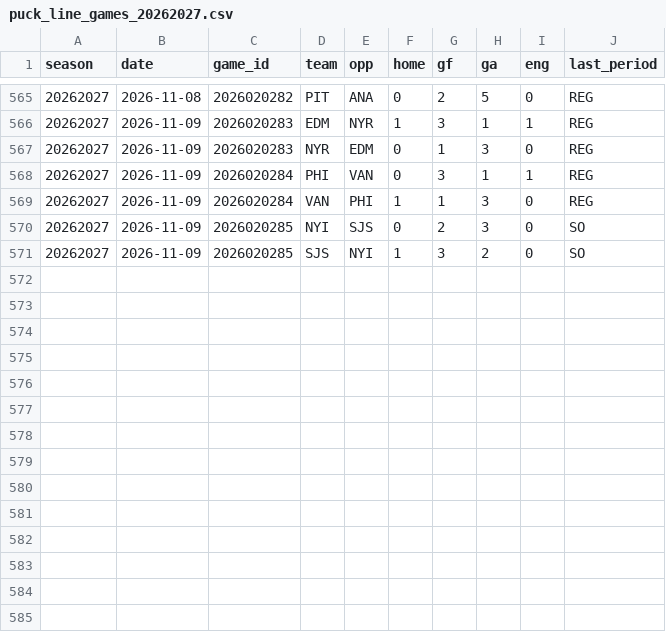
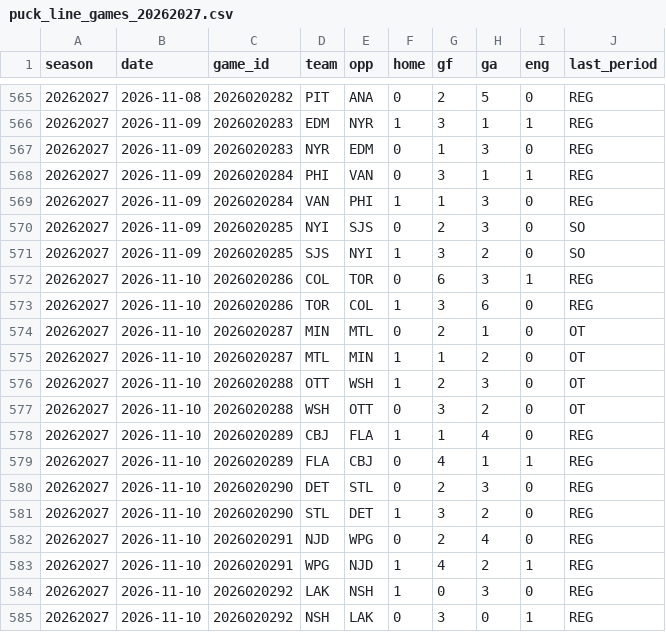
Before and after one commit to expertpicks3223/expertpicks-lab, a CSV file: data/nhl/puck_line_games_20262027.csv, drawn as a sheet; only a part is shown, gaps mark what is left out.

```diff
--- a/data/nhl/puck_line_games_20262027.csv
+++ b/data/nhl/puck_line_games_20262027.csv
@@ -571 +571,15 @@ season,date,game_id,team,opp,home,gf,ga,eng,last_period
 20262027,2026-11-09,2026020285,SJS,NYI,1,3,2,0,SO
+20262027,2026-11-10,2026020286,COL,TOR,0,6,3,1,REG
+20262027,2026-11-10,2026020286,TOR,COL,1,3,6,0,REG
+20262027,2026-11-10,2026020287,MIN,MTL,0,2,1,0,OT
+20262027,2026-11-10,2026020287,MTL,MIN,1,1,2,0,OT
+20262027,2026-11-10,2026020288,OTT,WSH,1,2,3,0,OT
+20262027,2026-11-10,2026020288,WSH,OTT,0,3,2,0,OT
+20262027,2026-11-10,2026020289,CBJ,FLA,1,1,4,0,REG
+20262027,2026-11-10,2026020289,FLA,CBJ,0,4,1,1,REG
+20262027,2026-11-10,2026020290,DET,STL,0,2,3,0,REG
+20262027,2026-11-10,2026020290,STL,DET,1,3,2,0,REG
+20262027,2026-11-10,2026020291,NJD,WPG,0,2,4,0,REG
+20262027,2026-11-10,2026020291,WPG,NJD,1,4,2,1,REG
+20262027,2026-11-10,2026020292,LAK,NSH,1,0,3,0,REG
+20262027,2026-11-10,2026020292,NSH,LAK,0,3,0,1,REG
```
Also changed, not shown: site/nhl/puck-line/data.csv, site/nhl/puck-line/paste-current.tsv, 2 other files.
